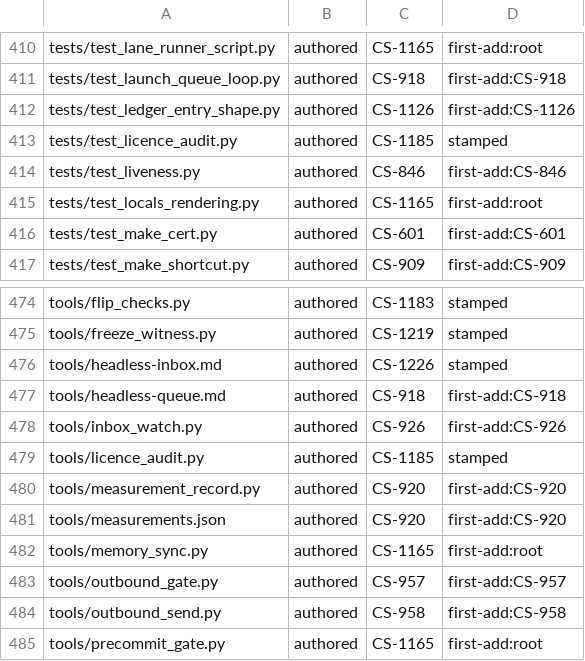
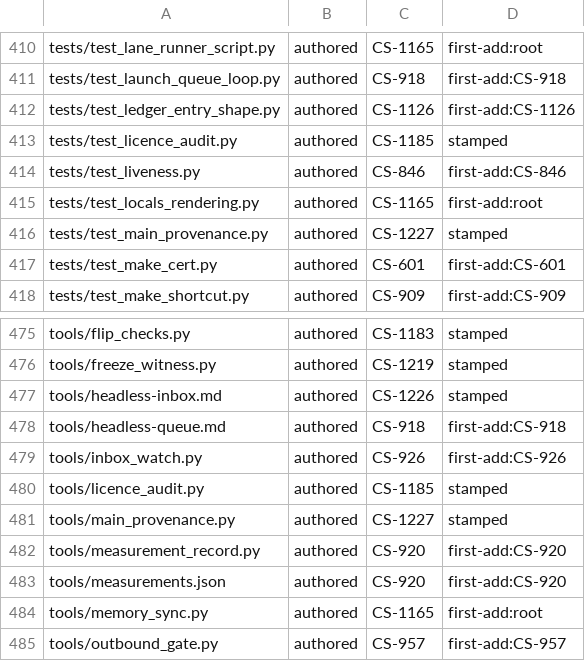
Before and after one commit to Remus3/ClockSpeed, a TSV file: tools/provenance.tsv, drawn as a sheet; only a part is shown, gaps mark what is left out; the shorter side is filled out with more unchanged rows.

Commit message:
CS-1227 - one function runs the MAIN provenance check
tools/main_provenance.py::verify_main_note resolves MAIN's root only from config/main_tree.local.json and refuses with a closed set of named reasons; no refusal renders the configured path. tools/headless-inbox.md section 2 names it as THE check. Arms in tests/test_main_provenance.py over throwaway git trees.

```diff
--- a/tools/provenance.tsv
+++ b/tools/provenance.tsv
@@ -415,2 +415,3 @@ tests/test_liveness.py	authored	CS-846	first-add:CS-846
 tests/test_locals_rendering.py	authored	CS-1165	first-add:root
+tests/test_main_provenance.py	authored	CS-1227	stamped
 tests/test_make_cert.py	authored	CS-601	first-add:CS-601
@@ -479,2 +480,3 @@ tools/inbox_watch.py	authored	CS-926	first-add:CS-926
 tools/licence_audit.py	authored	CS-1185	stamped
+tools/main_provenance.py	authored	CS-1227	stamped
 tools/measurement_record.py	authored	CS-920	first-add:CS-920
```
Also changed, not shown: 3 other files.
